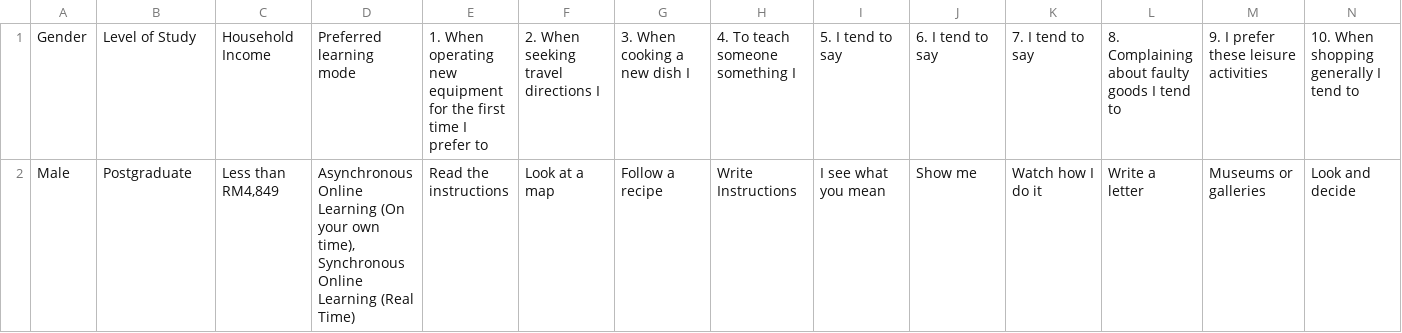
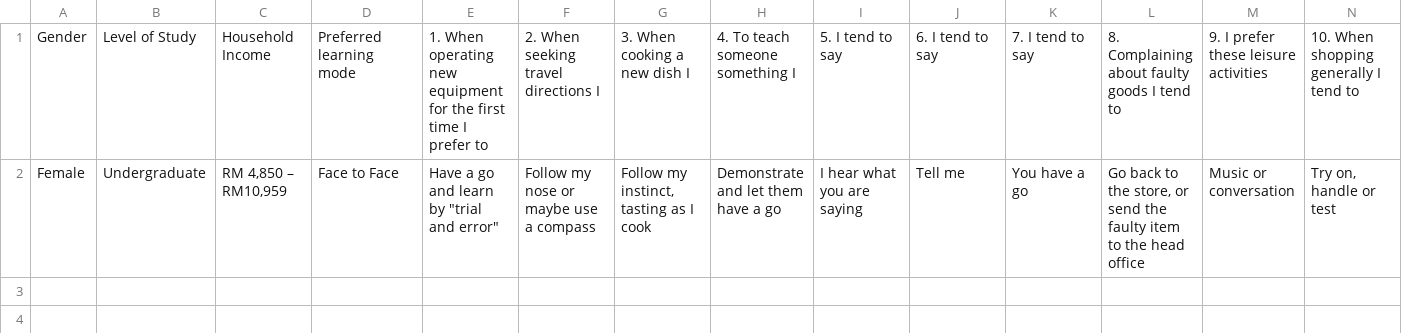
Before and after one commit to Janice-Chong/Learning-Object-Classification, a CSV file: Streamlit/user_responses.csv, drawn as a sheet; only a part is shown; removed rows and columns are numbered as before the commit, all else as after; rows hold the shown columns only; the diff names each change by its address in the sheet, - before the commit and + after, or states it on an @@ line.

```diff
--- a/Streamlit/user_responses.csv
+++ b/Streamlit/user_responses.csv
-row 2: Male | Postgraduate | Less than RM4,849 | Asynchronous Online Learning (On your own time), Synchronous Online Learning (Real Time) | Read the instructions | Look at a map | Follow a recipe | Write Instructions | I see what you mean | Show me | Watch how I do it | Write a letter | Museums or galleries | Look and decide
+row 2: Female | Undergraduate | RM 4,850 – RM10,959 | Face to Face | Have a go and learn by "trial and error" | Follow my nose or maybe use a compass | Follow my instinct, tasting as I cook | Demonstrate and let them have a go | I hear what you are saying | Tell me | You have a go | Go back to the store, or send the faulty item to the head office | Music or conversation | Try on, handle or test
```
Also changed, not shown: Streamlit/encoded_responses_withdomVAK.csv, Streamlit/merged_withdomVAK.csv, 10 other files.
